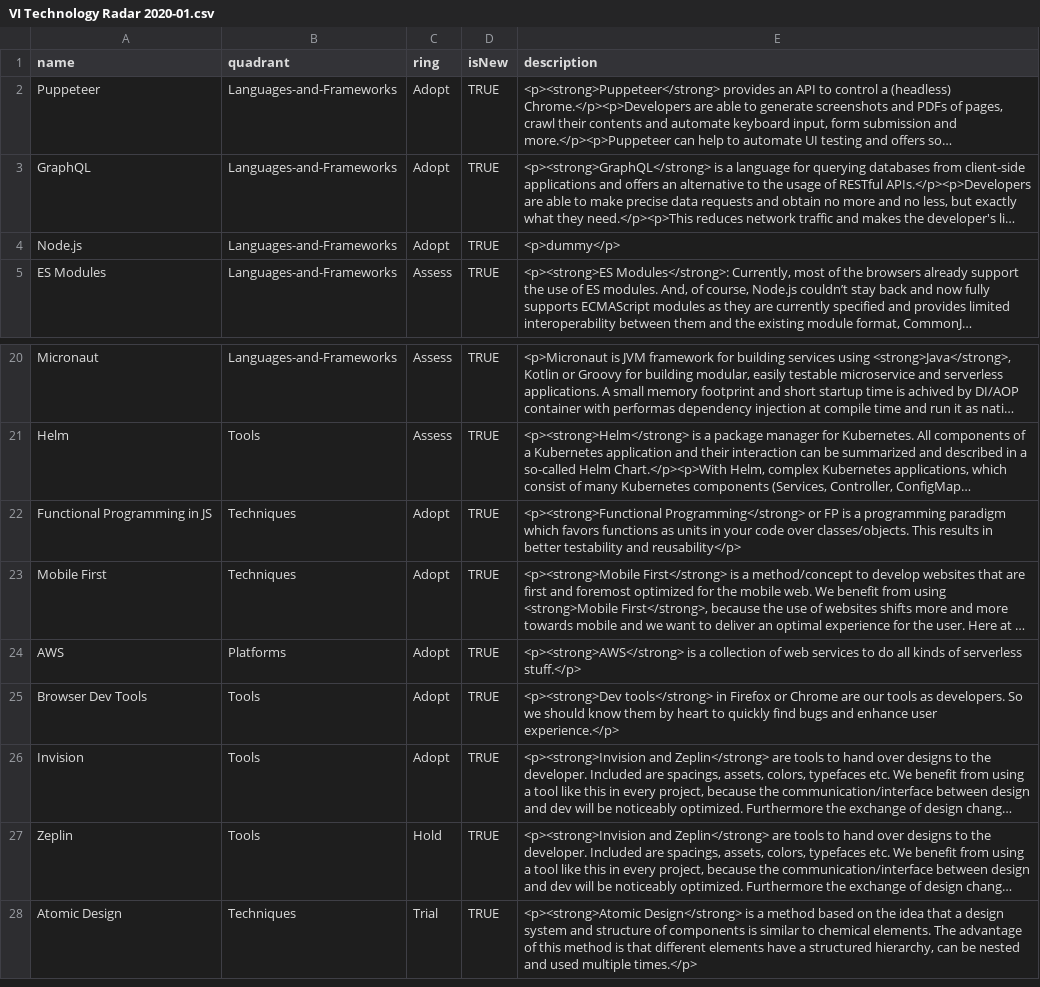
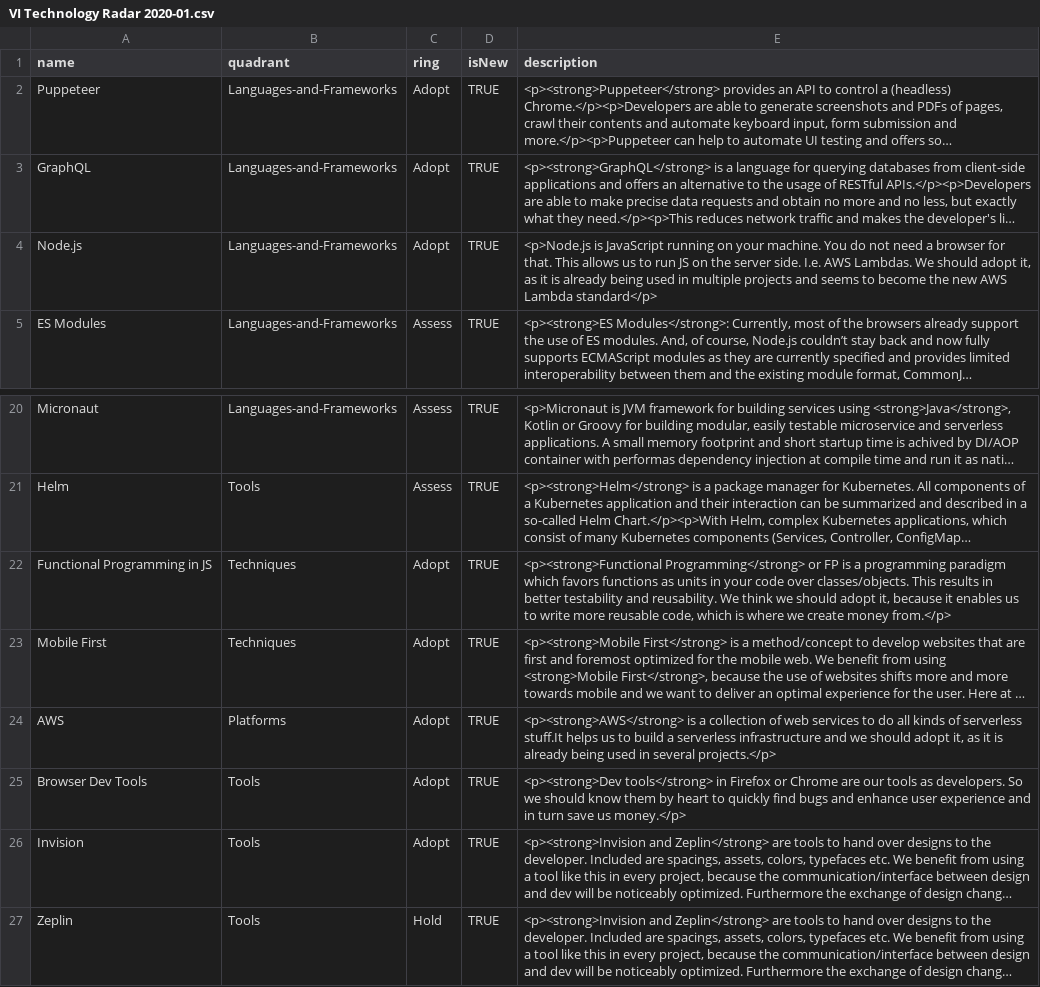
Before and after one commit to virtualidentityag/techradar, a CSV file: VI Technology Radar 2020-01.csv, drawn as a sheet; only a part is shown, gaps mark what is left out; the shorter side is filled out with more unchanged rows; long unchanged cells end in …; the diff names each change by its address in the sheet, - before the commit and + after, or states it on an @@ line.

Commit message:
Update VI Technology Radar 2020-01.csv

```diff
--- a/VI Technology Radar 2020-01.csv
+++ b/VI Technology Radar 2020-01.csv
-E4 (description): <p>dummy</p>
+E4 (description): <p>Node.js is JavaScript running on your machine. You do not need a browser for that. This allows us to run JS on the server side. I.e. AWS Lambdas. We should adopt it, as it is already being used in multiple projects and seems to become the new AWS Lambda standard</p>
-E22 (description): …testability and reusability</p>
+E22 (description): …testability and reusability. We think we should adopt it, because it enables us to write more reusable code, which is where we create money from.</p>
-E24 (description): …of serverless stuff.</p>
+E24 (description): …of serverless stuff.It helps us to build a serverless infrastructure and we should adopt it, as it is already being used in several projects.</p>
-E25 (description): …enhance user experience.</p>
+E25 (description): …enhance user experience and in turn save us money.</p>
```
